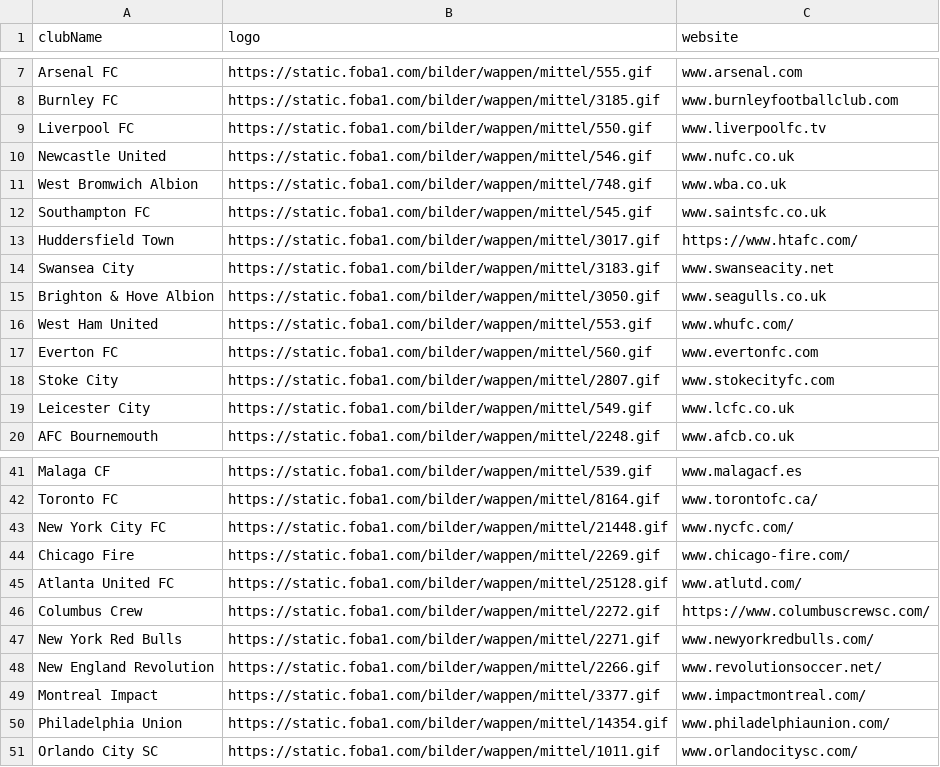
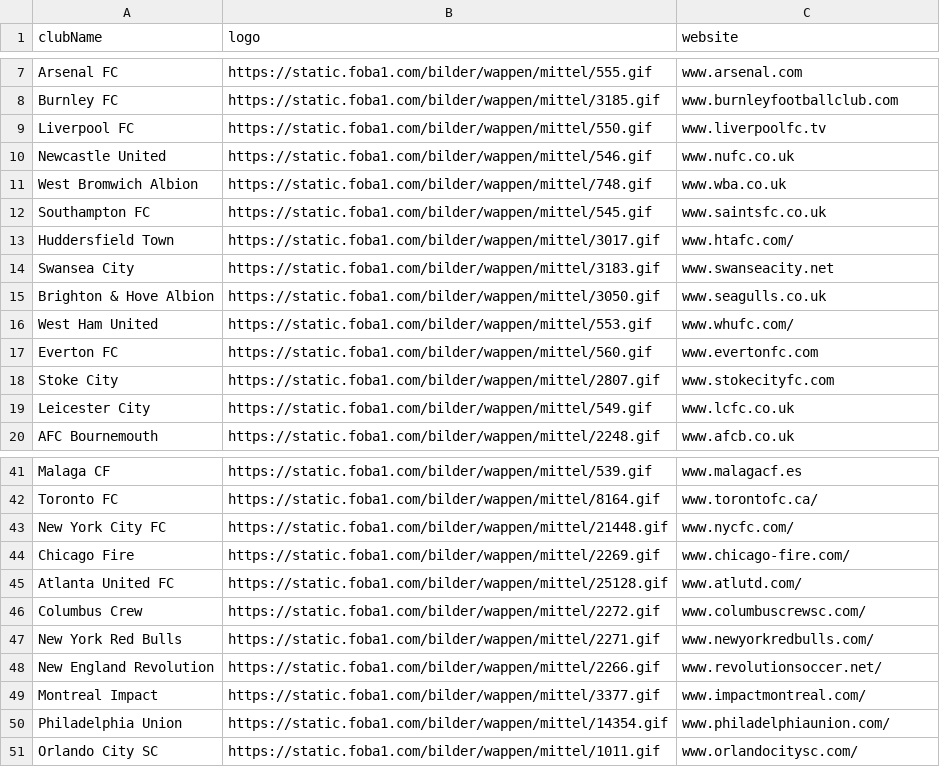
Before and after one commit to SimmonsCS28/soccer-project, a CSV file: sql/csv/ClubInfo.csv, drawn as a sheet; only a part is shown, gaps mark what is left out.

Commit message:
Removed protocol from official websites
Most of the data did NOT contain http, so the two that did were removed.  For an a hyperlink, do <a href='http://"+_response_+"'">

```diff
--- a/sql/csv/ClubInfo.csv
+++ b/sql/csv/ClubInfo.csv
@@ -12,3 +12,3 @@ West Bromwich Albion,https://static.foba1.com/bilder/wappen/mittel/748.gif,www.w
 Southampton FC,https://static.foba1.com/bilder/wappen/mittel/545.gif,www.saintsfc.co.uk
-Huddersfield Town,https://static.foba1.com/bilder/wappen/mittel/3017.gif,https://www.htafc.com/
+Huddersfield Town,https://static.foba1.com/bilder/wappen/mittel/3017.gif,www.htafc.com/
 Swansea City,https://static.foba1.com/bilder/wappen/mittel/3183.gif,www.swanseacity.net
@@ -45,3 +45,3 @@ Chicago Fire,https://static.foba1.com/bilder/wappen/mittel/2269.gif,www.chicago-
 Atlanta United FC,https://static.foba1.com/bilder/wappen/mittel/25128.gif,www.atlutd.com/
-Columbus Crew,https://static.foba1.com/bilder/wappen/mittel/2272.gif,https://www.columbuscrewsc.com/
+Columbus Crew,https://static.foba1.com/bilder/wappen/mittel/2272.gif,www.columbuscrewsc.com/
 New York Red Bulls,https://static.foba1.com/bilder/wappen/mittel/2271.gif,www.newyorkredbulls.com/
```
